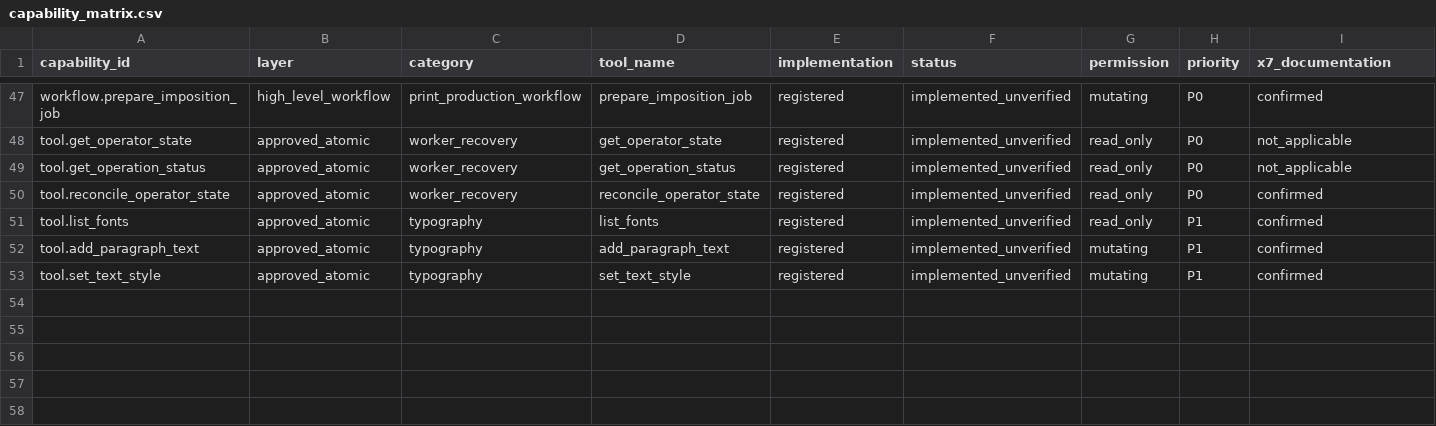
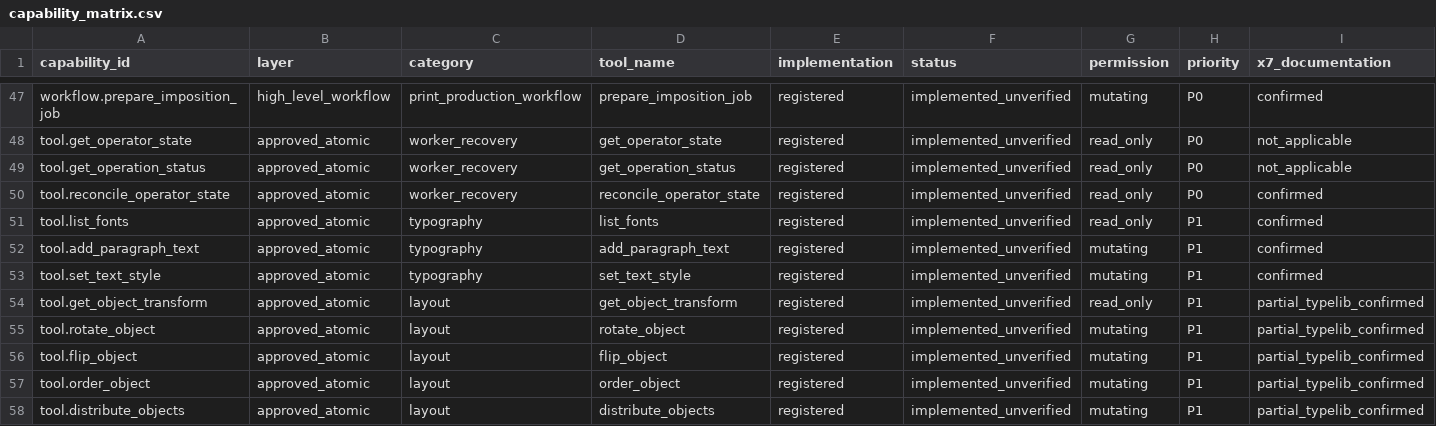
Before and after one commit to sohail-bhai/COREL-AI-, a CSV file: catalog/capability_matrix.csv, drawn as a sheet; only a part is shown, gaps mark what is left out; rows hold the shown columns only; the diff names each change by its address in the sheet, - before the commit and + after, or states it on an @@ line.

Commit message:
Add exact-target layout transforms and measured distribution

```diff
--- a/catalog/capability_matrix.csv
+++ b/catalog/capability_matrix.csv
+row 54: tool.get_object_transform | approved_atomic | layout | get_object_transform | registered | implemented_unverified | read_only | P1 | partial_typelib_confirmed
+row 55: tool.rotate_object | approved_atomic | layout | rotate_object | registered | implemented_unverified | mutating | P1 | partial_typelib_confirmed
+row 56: tool.flip_object | approved_atomic | layout | flip_object | registered | implemented_unverified | mutating | P1 | partial_typelib_confirmed
+row 57: tool.order_object | approved_atomic | layout | order_object | registered | implemented_unverified | mutating | P1 | partial_typelib_confirmed
+row 58: tool.distribute_objects | approved_atomic | layout | distribute_objects | registered | implemented_unverified | mutating | P1 | partial_typelib_confirmed
```
Also changed, not shown: 26 other files.
